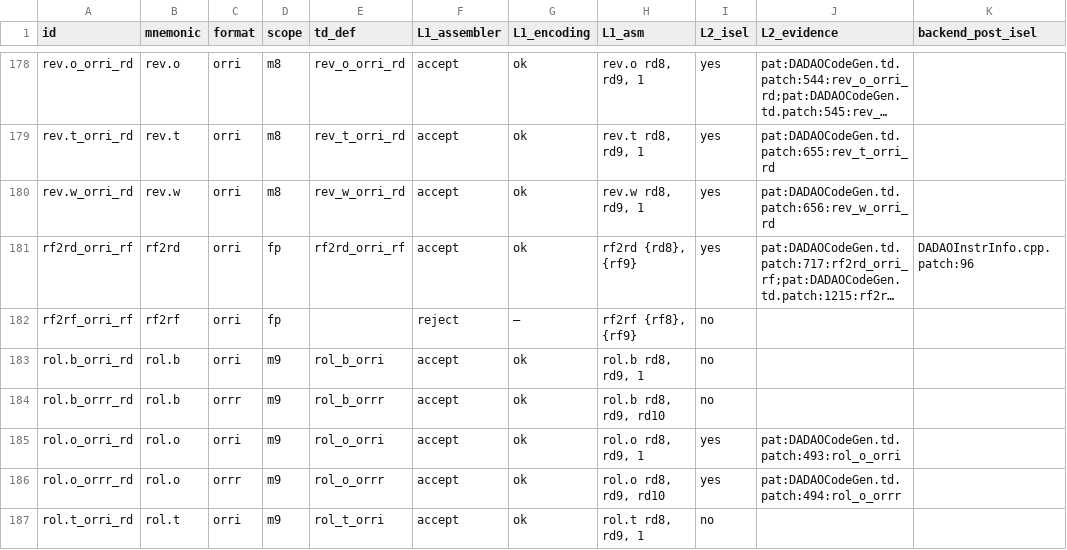
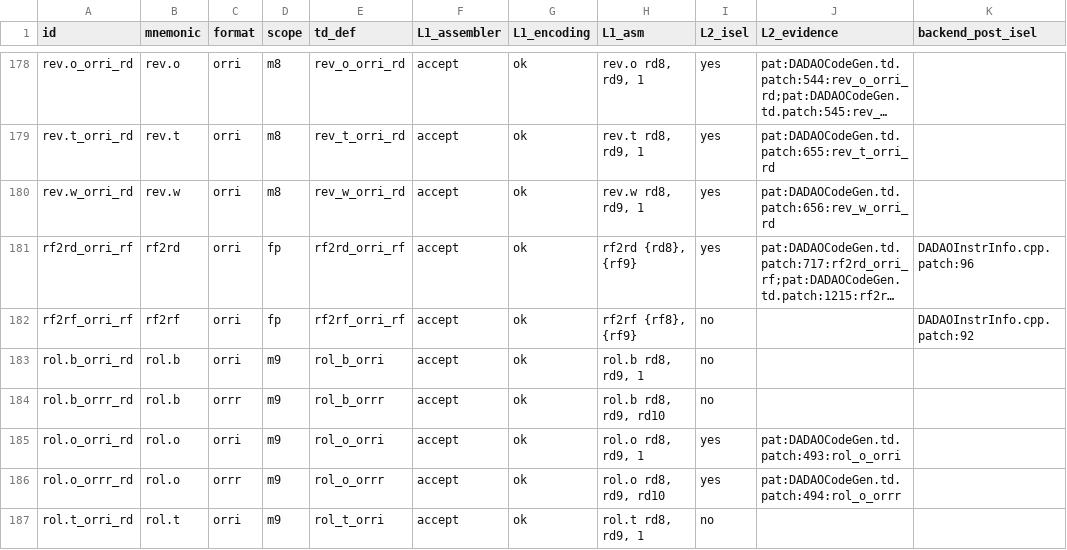
Before and after one commit to gxt/DADAO-v5, a TSV file: tools/llvm/llvm-isa-backend-matrix.tsv, drawn as a sheet; only a part is shown, gaps mark what is left out; long unchanged cells end in …; the diff names each change by its address in the sheet, - before the commit and + after, or states it on an @@ line.

Commit message:
m13-llvm-001: 合入 LLVM 侧删 ft2ft/fo2fo 加 rf2rf（lit 167/167、矩阵 accept 263/0）

```diff
--- a/tools/llvm/llvm-isa-backend-matrix.tsv
+++ b/tools/llvm/llvm-isa-backend-matrix.tsv
-E182 (td_def): (empty)
+E182 (td_def): rf2rf_orri_rf
-F182 (L1_assembler): reject
+F182 (L1_assembler): accept
-G182 (L1_encoding): —
+G182 (L1_encoding): ok
-K182 (backend_post_isel): (empty)
+K182 (backend_post_isel): DADAOInstrInfo.cpp.patch:92
```
Also changed, not shown: 18 other files.
